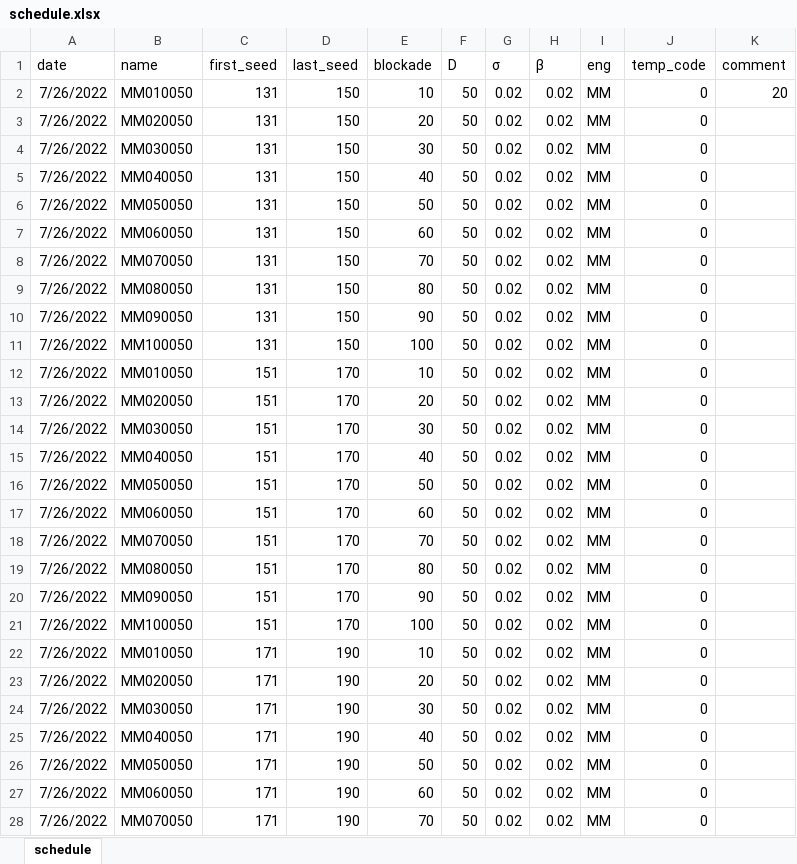
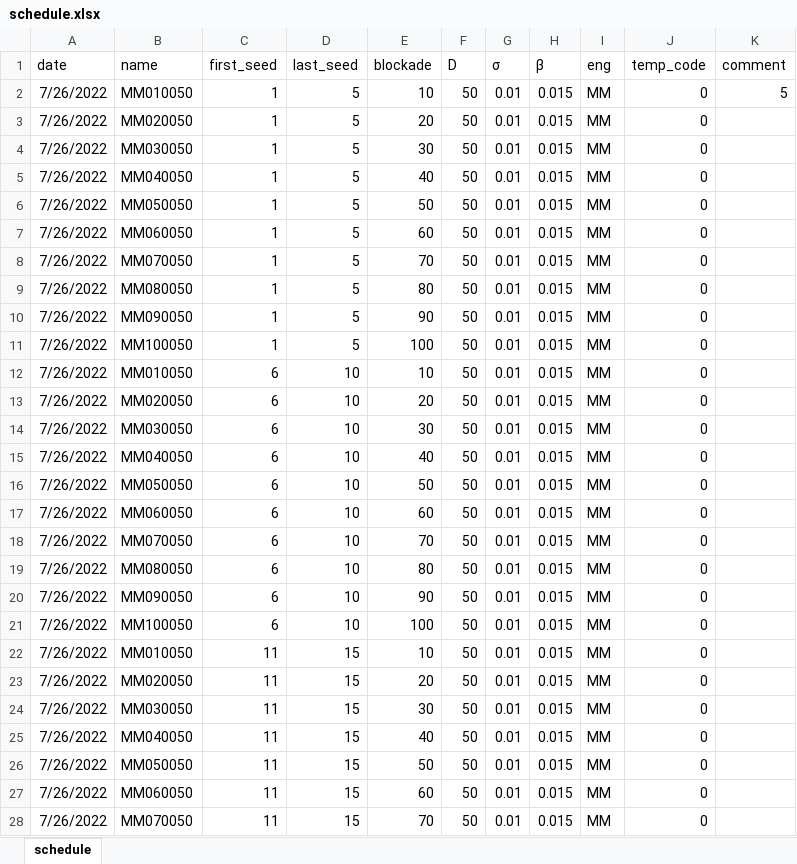
Before and after one commit to dsryu0822/aespa, an Excel workbook: schedule.xlsx, sheet schedule, drawn as a sheet; only a part is shown; values as stored, in another font and other column widths than the file's, no borders; the diff covers the shown part only; the diff names each change by its address in the sheet, - before the commit and + after, or states it on an @@ line.

```diff
--- a/schedule.xlsx (sheet schedule)
+++ b/schedule.xlsx (sheet schedule)
-C2:C11 (first_seed): 131
+C2:C11 (first_seed): 1
-D2:D11 (last_seed): 150
+D2:D11 (last_seed): 5
-G2:G28 (σ): 0.02
+G2:G28 (σ): 0.01
-H2:H28 (β): 0.02
+H2:H28 (β): 0.015
-K2 (comment): 20
+K2 (comment): 5
-C12:C21 (first_seed): 151
+C12:C21 (first_seed): 6
-D12:D21 (last_seed): 170
+D12:D21 (last_seed): 10
-C22:C28 (first_seed): 171
+C22:C28 (first_seed): 11
-D22:D28 (last_seed): 190
+D22:D28 (last_seed): 15
```
Also changed, not shown: 597 edited cells elsewhere in this sheet, 3 other files.
